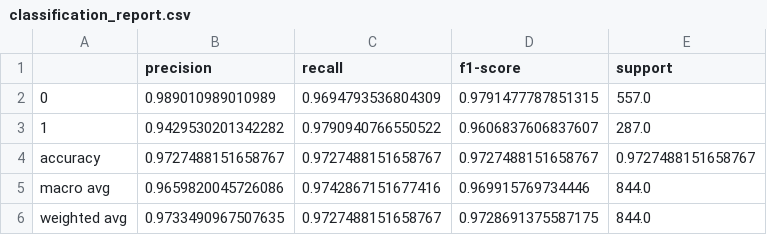
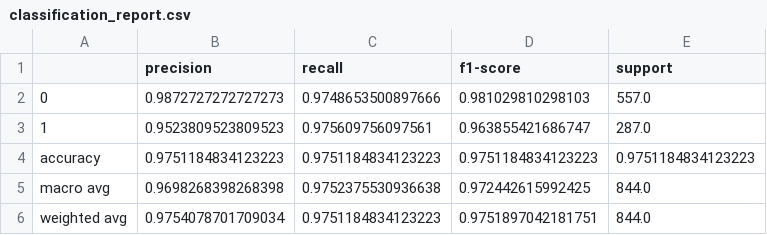
Before and after one commit to n1nt3nd0sw1tch/HEARTS-Text-Stereotype-Detection, a CSV file: result_output_ruberta_base/rubist_trained/classification_report.csv, drawn as a sheet.

```diff
--- a/result_output_ruberta_base/rubist_trained/classification_report.csv
+++ b/result_output_ruberta_base/rubist_trained/classification_report.csv
@@ -1,6 +1,6 @@
 ,precision,recall,f1-score,support
-0,0.989010989010989,0.9694793536804309,0.9791477787851315,557.0
-1,0.9429530201342282,0.9790940766550522,0.9606837606837607,287.0
-accuracy,0.9727488151658767,0.9727488151658767,0.9727488151658767,0.9727488151658767
-macro avg,0.9659820045726086,0.9742867151677416,0.969915769734446,844.0
-weighted avg,0.9733490967507635,0.9727488151658767,0.9728691375587175,844.0
+0,0.9872727272727273,0.9748653500897666,0.981029810298103,557.0
+1,0.9523809523809523,0.975609756097561,0.963855421686747,287.0
+accuracy,0.9751184834123223,0.9751184834123223,0.9751184834123223,0.9751184834123223
+macro avg,0.9698268398268398,0.9752375530936638,0.972442615992425,844.0
+weighted avg,0.9754078701709034,0.9751184834123223,0.9751897042181751,844.0
```
Also changed, not shown: result_output_deeppavlov_rubert/rubist_second_trained/full_results.csv, result_output_deeppavlov_rubert/rubist_trained/full_results.csv, 9 other files.
